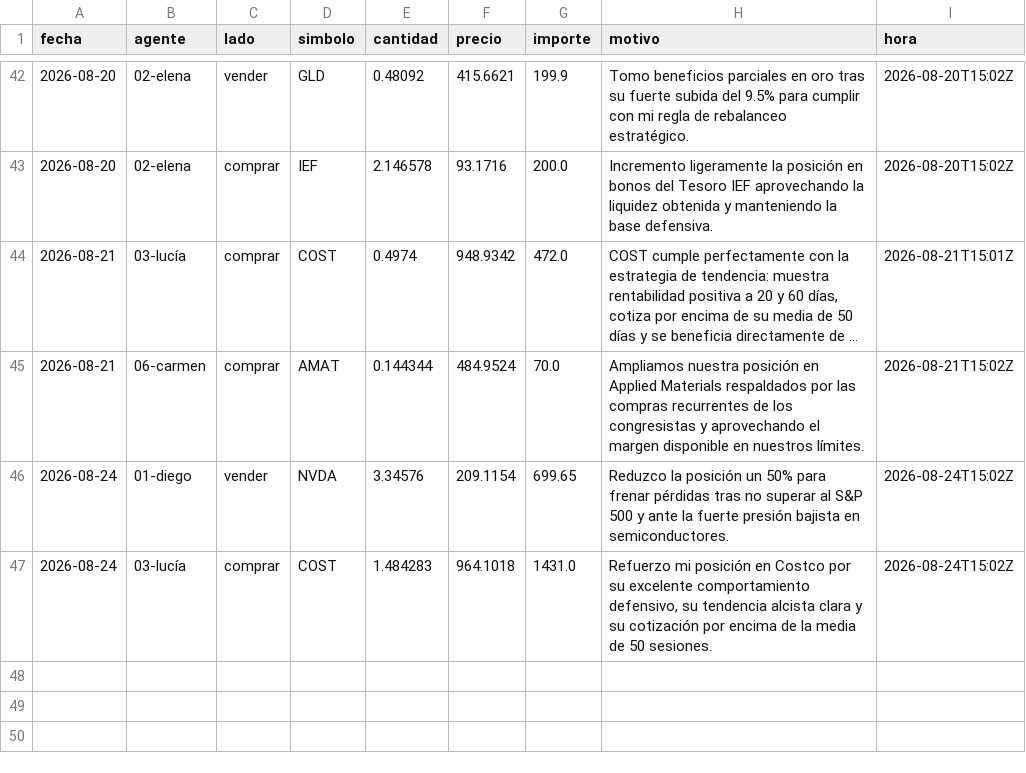
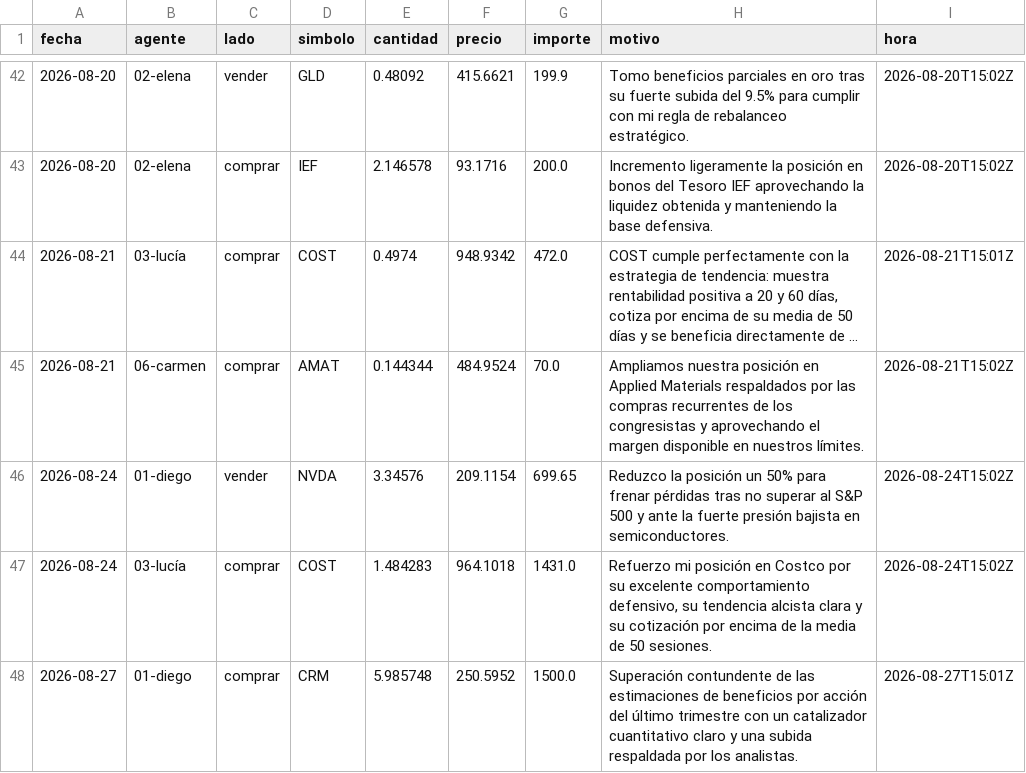
Before and after one commit to rtm-ecosistem/agentes-entrenamiento, a CSV file: datos/operaciones.csv, drawn as a sheet; only a part is shown, gaps mark what is left out; long unchanged cells end in …; the diff names each change by its address in the sheet, - before the commit and + after, or states it on an @@ line.

```diff
--- a/datos/operaciones.csv
+++ b/datos/operaciones.csv
+row 48: 2026-08-27 | 01-diego | comprar | CRM | 5.985748 | 250.5952 | 1500.0 | Superación contundente de las estimaciones de beneficios por acción del último trimestre con un catalizador cuantitativo claro y una subida respaldada por los analistas. | 2026-08-27T15:01Z
```
Also changed, not shown: 12 other files.
